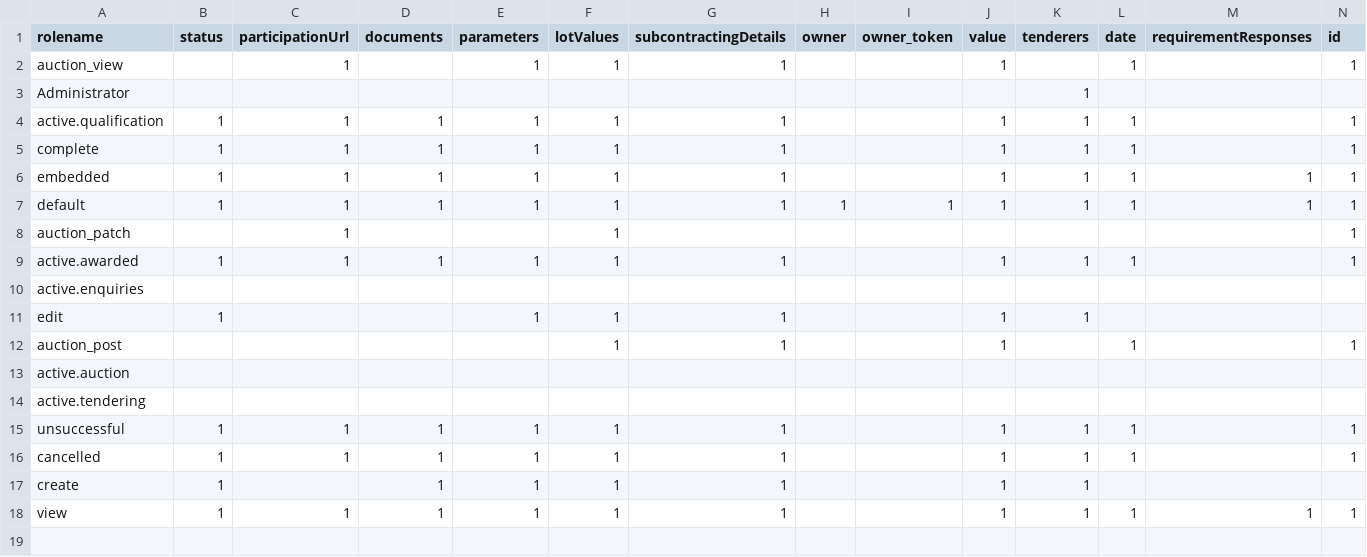
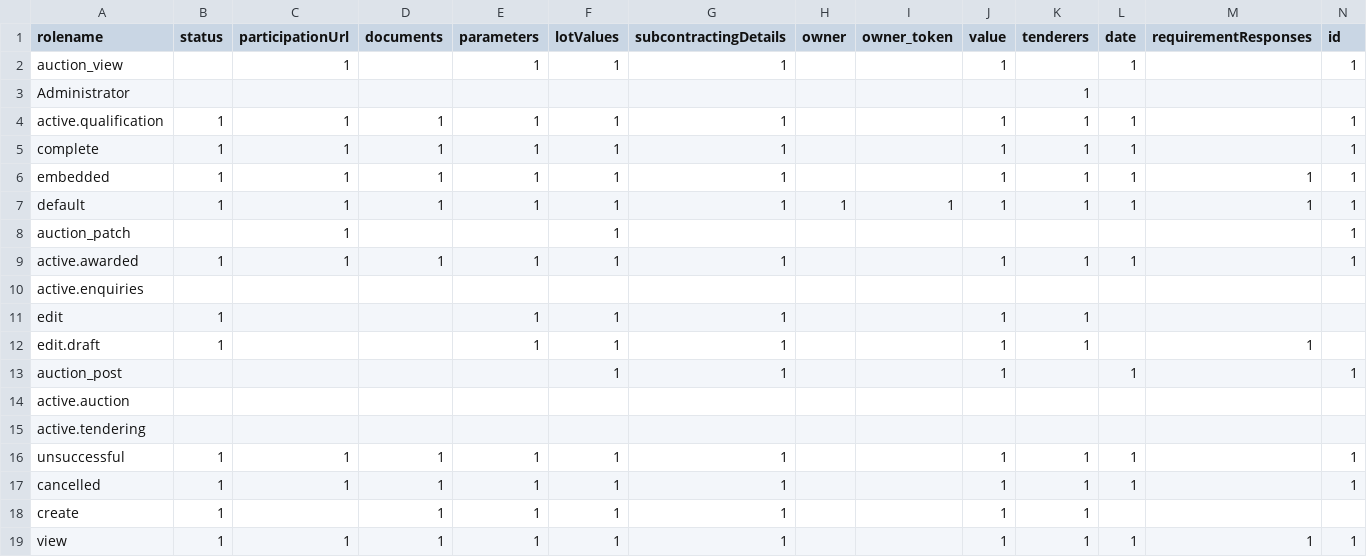
Before and after one commit to ProzorroUKR/openprocurement.api, a CSV file: src/openprocurement/tender/cfaselectionua/models/submodels/Bid.csv, drawn as a sheet; only a part is shown; rows hold the shown columns only; the diff names each change by its address in the sheet, - before the commit and + after, or states it on an @@ line.

Commit message:
Add possibiltiy to patch/create/delete requirementResponses in one request

```diff
--- a/src/openprocurement/tender/cfaselectionua/models/submodels/Bid.csv
+++ b/src/openprocurement/tender/cfaselectionua/models/submodels/Bid.csv
+row 12: edit.draft | 1 |  |  | 1 | 1 | 1 |  |  | 1 | 1 |  | 1
```
Also changed, not shown: 7 other files.
